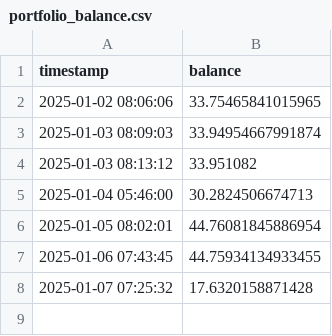
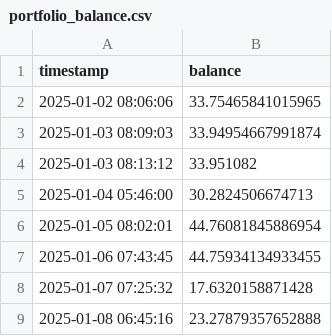
Before and after one commit to xsa-dev/moon-dev-ai-agents-for-trading, a CSV file: src/data/portfolio_balance.csv, drawn as a sheet.

```diff
--- a/src/data/portfolio_balance.csv
+++ b/src/data/portfolio_balance.csv
@@ -8 +8,2 @@ timestamp,balance
 2025-01-07 07:25:32,17.6320158871428
+2025-01-08 06:45:16,23.27879357652888
```
Also changed, not shown: 3 other files.
